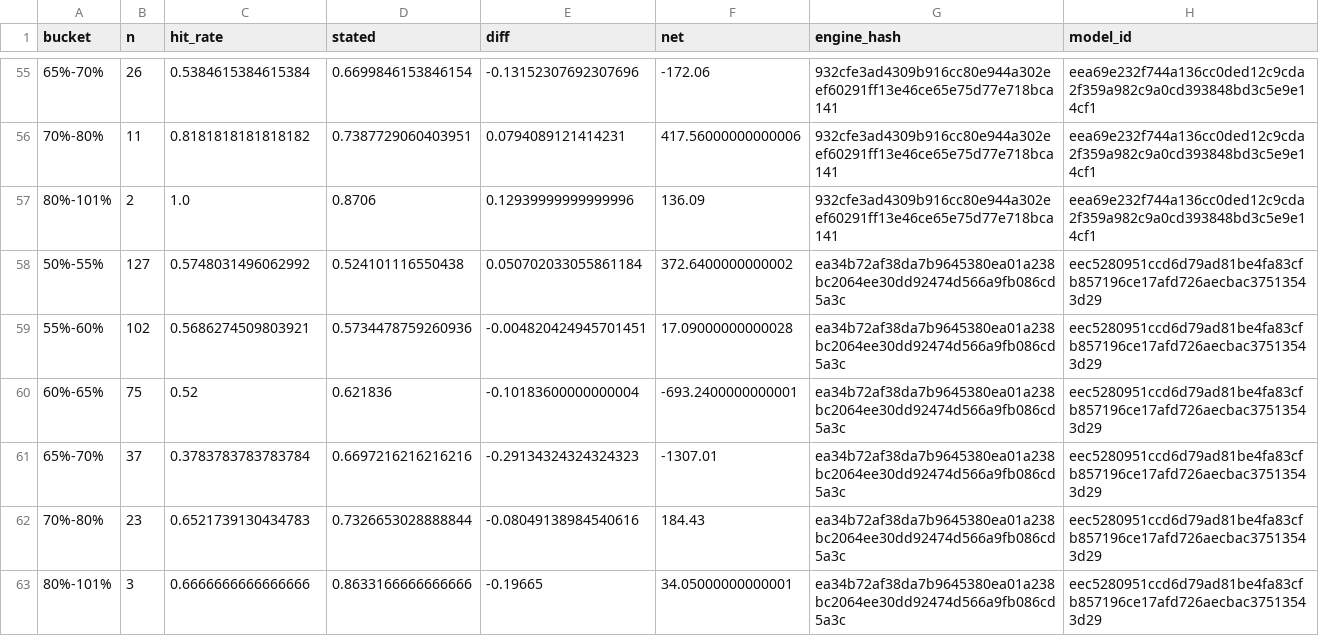
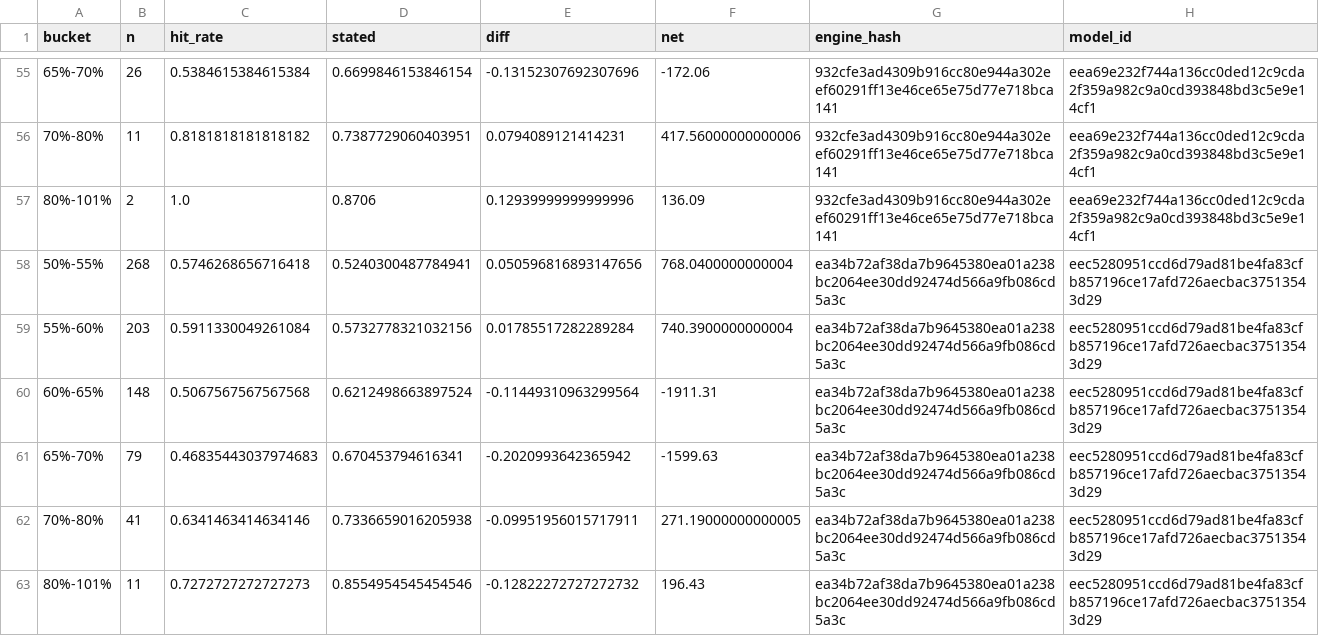
Before and after one commit to gabjew90/Fantasy-football, a CSV file: props/record/scorecard.csv, drawn as a sheet; only a part is shown, gaps mark what is left out.

```diff
--- a/props/record/scorecard.csv
+++ b/props/record/scorecard.csv
@@ -57,7 +57,7 @@ bucket,n,hit_rate,stated,diff,net,engine_hash,model_id
 80%-101%,2,1.0,0.8706,0.12939999999999996,136.09,932cfe3ad4309b916cc80e944a302eef60291ff13e46ce65e75d77e718bca141,eea69e232f744a136cc0ded12c9cda2f359a982c9a0cd393848bd3c5e9e14cf1
-50%-55%,127,0.5748031496062992,0.524101116550438,0.050702033055861184,372.6400000000002,ea34b72af38da7b9645380ea01a238bc2064ee30dd92474d566a9fb086cd5a3c,eec5280951ccd6d79ad81be4fa83cfb857196ce17afd726aecbac37513543d29
-55%-60%,102,0.5686274509803921,0.5734478759260936,-0.004820424945701451,17.09000000000028,ea34b72af38da7b9645380ea01a238bc2064ee30dd92474d566a9fb086cd5a3c,eec5280951ccd6d79ad81be4fa83cfb857196ce17afd726aecbac37513543d29
-60%-65%,75,0.52,0.621836,-0.10183600000000004,-693.2400000000001,ea34b72af38da7b9645380ea01a238bc2064ee30dd92474d566a9fb086cd5a3c,eec5280951ccd6d79ad81be4fa83cfb857196ce17afd726aecbac37513543d29
-65%-70%,37,0.3783783783783784,0.6697216216216216,-0.29134324324324323,-1307.01,ea34b72af38da7b9645380ea01a238bc2064ee30dd92474d566a9fb086cd5a3c,eec5280951ccd6d79ad81be4fa83cfb857196ce17afd726aecbac37513543d29
-70%-80%,23,0.6521739130434783,0.7326653028888844,-0.08049138984540616,184.43,ea34b72af38da7b9645380ea01a238bc2064ee30dd92474d566a9fb086cd5a3c,eec5280951ccd6d79ad81be4fa83cfb857196ce17afd726aecbac37513543d29
-80%-101%,3,0.6666666666666666,0.8633166666666666,-0.19665,34.05000000000001,ea34b72af38da7b9645380ea01a238bc2064ee30dd92474d566a9fb086cd5a3c,eec5280951ccd6d79ad81be4fa83cfb857196ce17afd726aecbac37513543d29
+50%-55%,268,0.5746268656716418,0.5240300487784941,0.050596816893147656,768.0400000000004,ea34b72af38da7b9645380ea01a238bc2064ee30dd92474d566a9fb086cd5a3c,eec5280951ccd6d79ad81be4fa83cfb857196ce17afd726aecbac37513543d29
+55%-60%,203,0.5911330049261084,0.5732778321032156,0.01785517282289284,740.3900000000004,ea34b72af38da7b9645380ea01a238bc2064ee30dd92474d566a9fb086cd5a3c,eec5280951ccd6d79ad81be4fa83cfb857196ce17afd726aecbac37513543d29
+60%-65%,148,0.5067567567567568,0.6212498663897524,-0.11449310963299564,-1911.31,ea34b72af38da7b9645380ea01a238bc2064ee30dd92474d566a9fb086cd5a3c,eec5280951ccd6d79ad81be4fa83cfb857196ce17afd726aecbac37513543d29
+65%-70%,79,0.46835443037974683,0.670453794616341,-0.2020993642365942,-1599.63,ea34b72af38da7b9645380ea01a238bc2064ee30dd92474d566a9fb086cd5a3c,eec5280951ccd6d79ad81be4fa83cfb857196ce17afd726aecbac37513543d29
+70%-80%,41,0.6341463414634146,0.7336659016205938,-0.09951956015717911,271.19000000000005,ea34b72af38da7b9645380ea01a238bc2064ee30dd92474d566a9fb086cd5a3c,eec5280951ccd6d79ad81be4fa83cfb857196ce17afd726aecbac37513543d29
+80%-101%,11,0.7272727272727273,0.8554954545454546,-0.12822272727272732,196.43,ea34b72af38da7b9645380ea01a238bc2064ee30dd92474d566a9fb086cd5a3c,eec5280951ccd6d79ad81be4fa83cfb857196ce17afd726aecbac37513543d29
```
Also changed, not shown: 3 other files.
